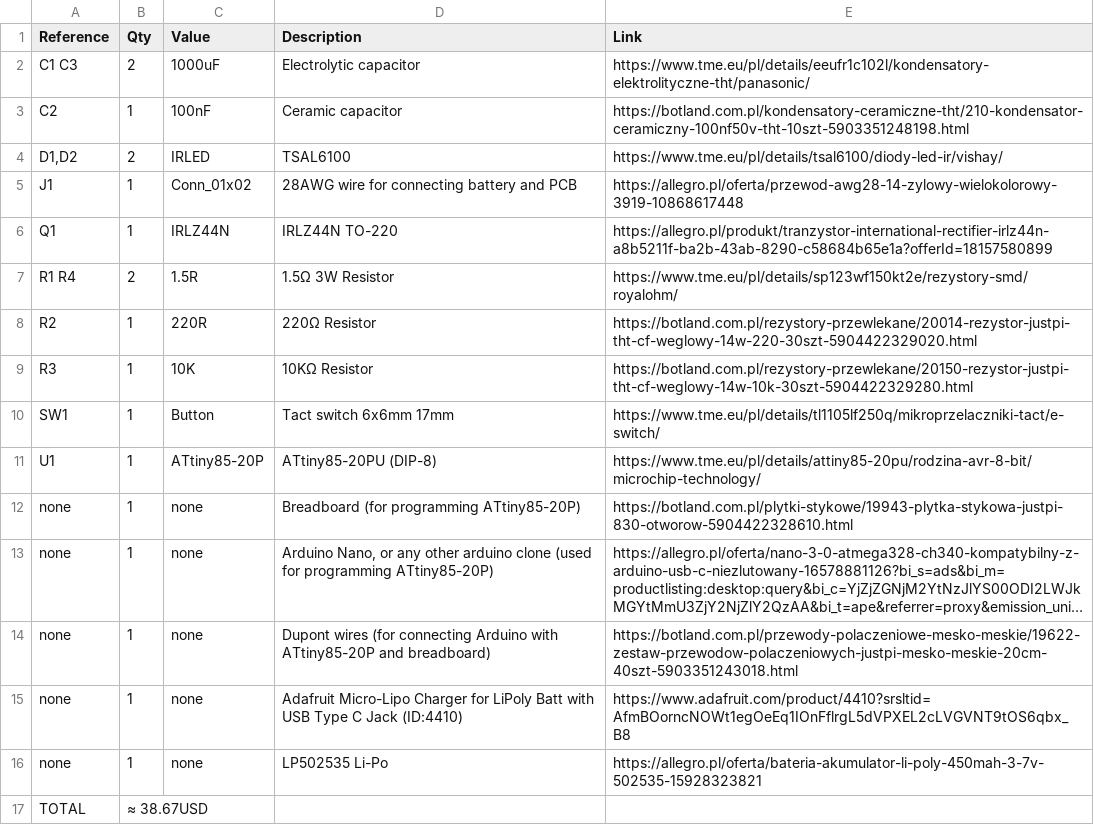
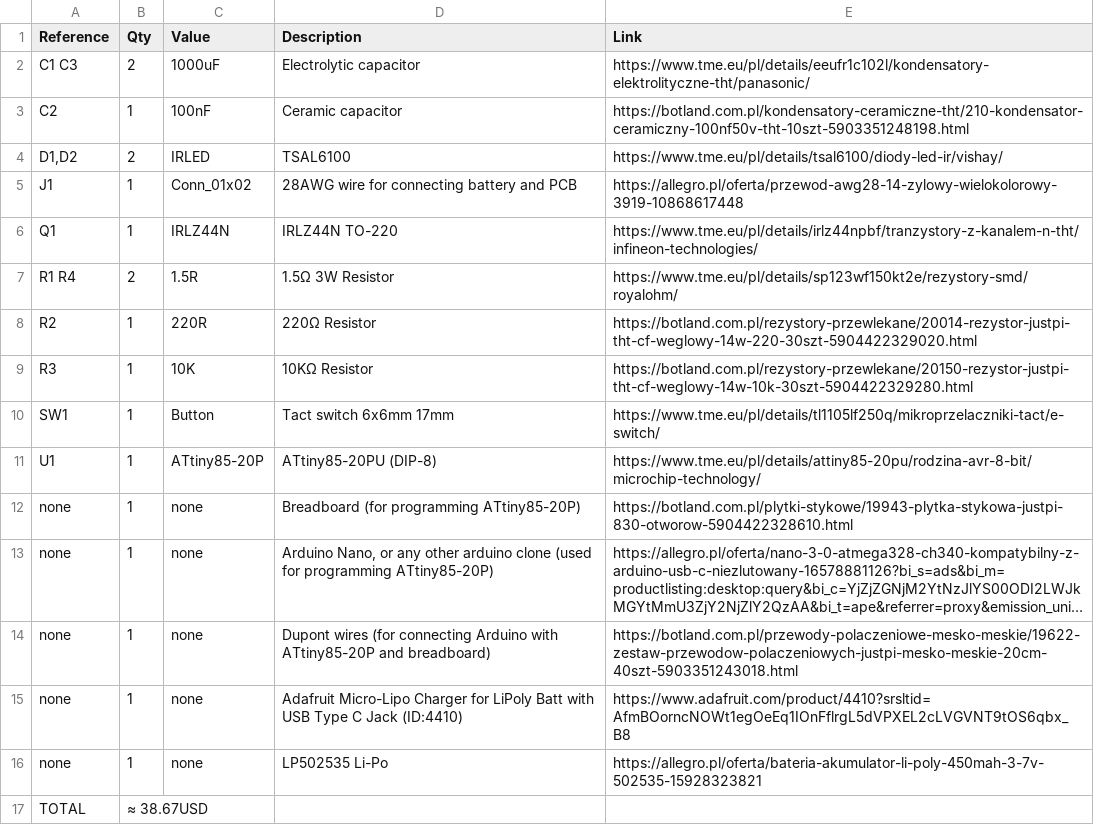
Before and after one commit to szpuszi/IRIS-V1, a CSV file: Manufacturing/BOM.csv, drawn as a sheet; long unchanged cells end in ….

Commit message:
Update BOM.csv with new component links and details

```diff
--- a/Manufacturing/BOM.csv
+++ b/Manufacturing/BOM.csv
@@ -5,3 +5,3 @@ C2,1,100nF,Ceramic capacitor,https://botland.com.pl/kondensatory-ceramiczne-tht/
 J1,1,Conn_01x02,28AWG wire for connecting battery and PCB,https://allegro.pl/oferta/przewod-awg28-14-zylowy-wielokolorowy-3919-10868617448
-Q1,1,IRLZ44N,IRLZ44N TO-220,https://allegro.pl/produkt/tranzystor-international-rectifier-irlz44n-a8b5211f-ba2b-43ab-8290-c58684b65e1a?offerId=18157580899
+Q1,1,IRLZ44N,IRLZ44N TO-220,https://www.tme.eu/pl/details/irlz44npbf/tranzystory-z-kanalem-n-tht/infineon-technologies/
 R1 R4,2,1.5R,1.5Ω 3W Resistor,https://www.tme.eu/pl/details/sp123wf150kt2e/rezystory-smd/royalohm/
```
